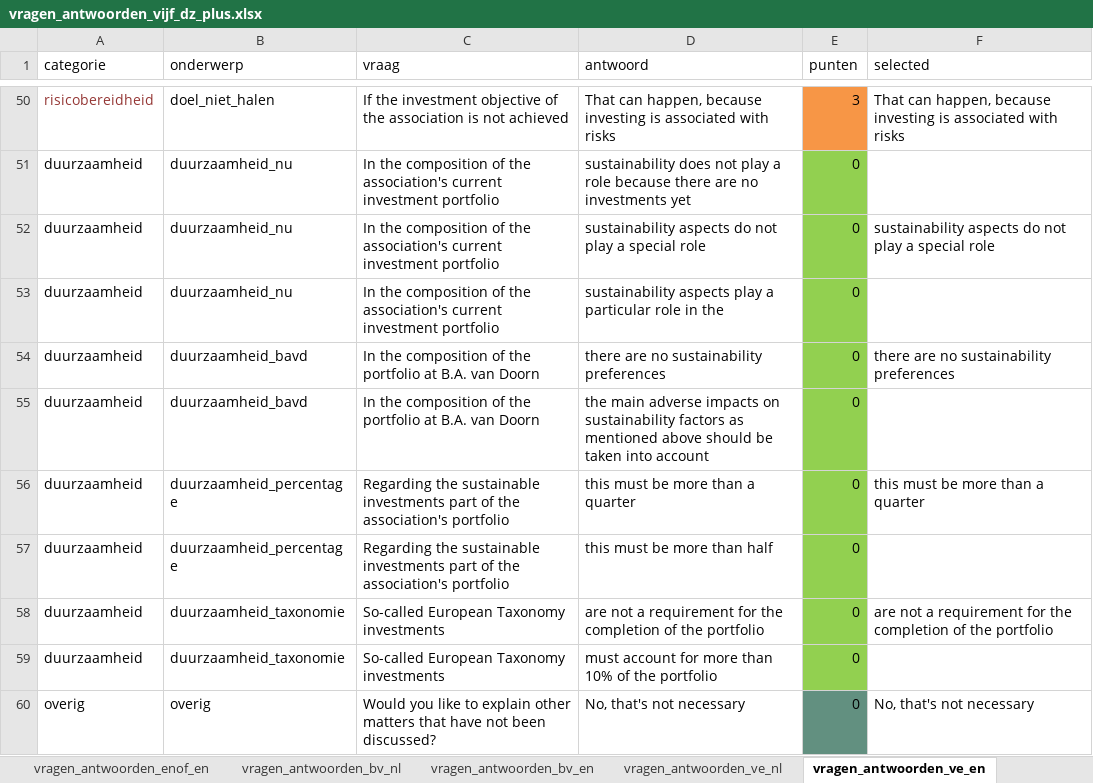
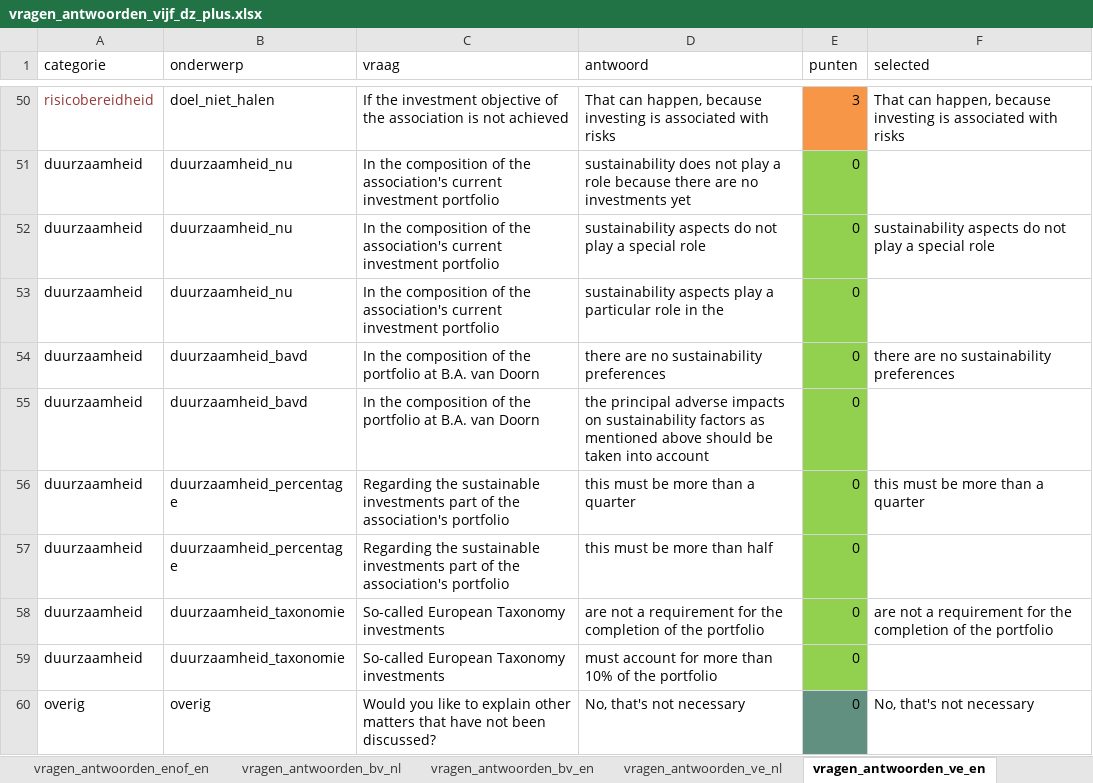
Before and after one commit to pieterprins2/shiny_vertaler, an Excel workbook: vragen_antwoorden_vijf_dz_plus.xlsx, sheet vragen_antwoorden_ve_en, drawn as a sheet; only a part is shown, gaps mark what is left out; values as stored, in another font and other column widths than the file's, no borders; the diff names each change by its address in the sheet, - before the commit and + after, or states it on an @@ line.

```diff
--- a/vragen_antwoorden_vijf_dz_plus.xlsx (sheet vragen_antwoorden_ve_en)
+++ b/vragen_antwoorden_vijf_dz_plus.xlsx (sheet vragen_antwoorden_ve_en)
-D55 (antwoord): the main adverse impacts…
+D55 (antwoord): the principal adverse impacts…
```
Also changed, not shown: 3 other files.
